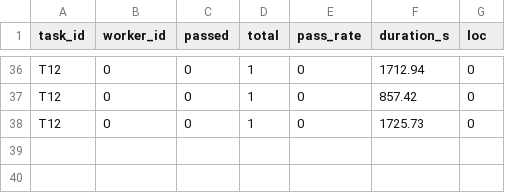
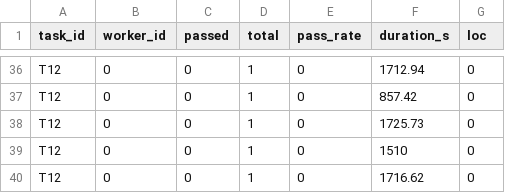
Before and after one commit to ForeverMJ/boulder-swarm, a CSV file: metrics/summary.csv, drawn as a sheet; only a part is shown, gaps mark what is left out; the diff names each change by its address in the sheet, - before the commit and + after, or states it on an @@ line.

```diff
--- a/metrics/summary.csv
+++ b/metrics/summary.csv
+row 39: T12 | 0 | 0 | 1 | 0 | 1510 | 0
+row 40: T12 | 0 | 0 | 1 | 0 | 1716.62 | 0
```
Also changed, not shown: 5 other files.
